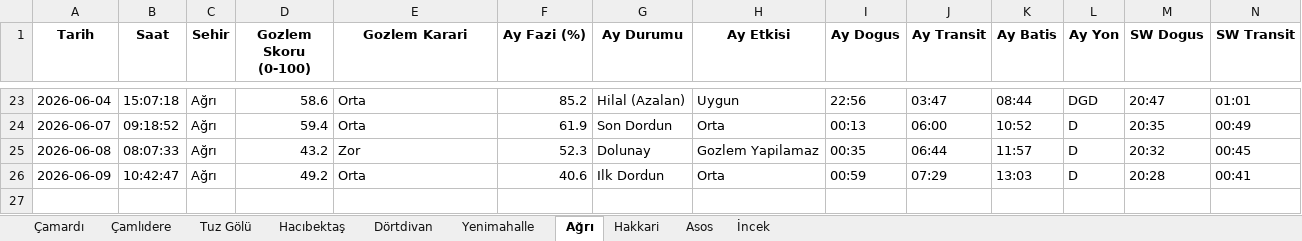
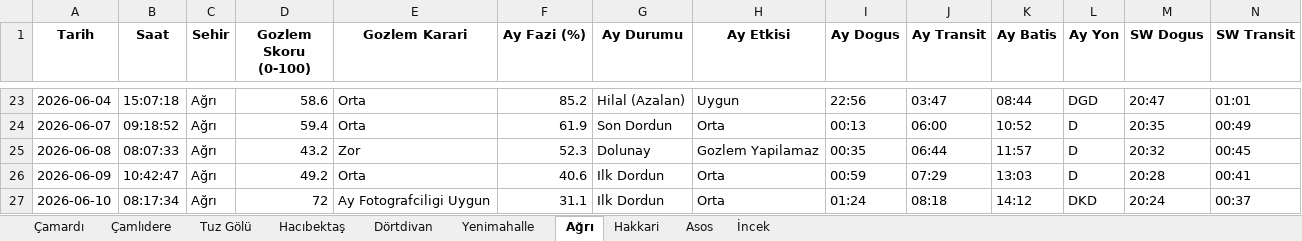
Before and after one commit to muhdogan-max/astro-gozlem, an Excel workbook: HavaTakip/astro_gozlem_verileri.xlsx, sheet Ağrı, drawn as a sheet; only a part is shown, gaps mark what is left out; values as stored, in another font and other column widths than the file's, no borders; rows hold the shown columns only; the diff names each change by its address in the sheet, - before the commit and + after, or states it on an @@ line.

```diff
--- a/HavaTakip/astro_gozlem_verileri.xlsx (sheet Ağrı)
+++ b/HavaTakip/astro_gozlem_verileri.xlsx (sheet Ağrı)
+row 27: 2026-06-10 | 08:17:34 | Ağrı | 72 | Ay Fotografciligi Uygun | 31.1 | Ilk Dordun | Orta | 01:24 | 08:18 | 14:12 | DKD | 20:24 | 00:37
```
Also changed, not shown: sheet Dörtdivan, sheet Asos, sheet Hakkari, sheet Hacıbektaş, sheet İncek, sheet Çamlıdere, 3 more sheets.
